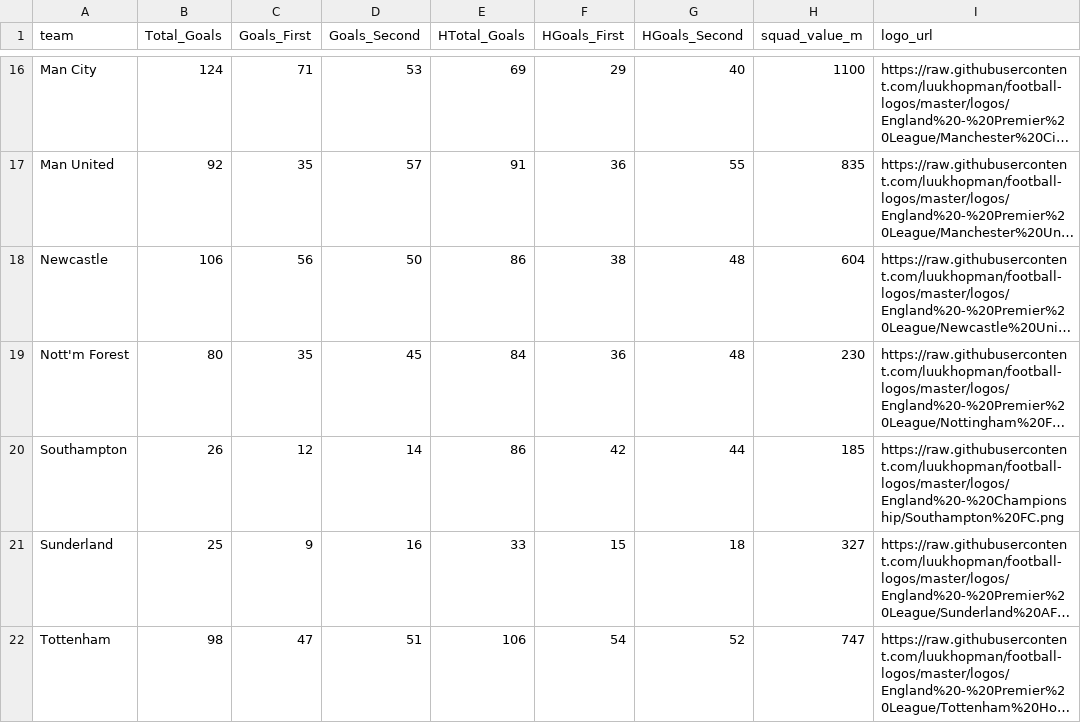
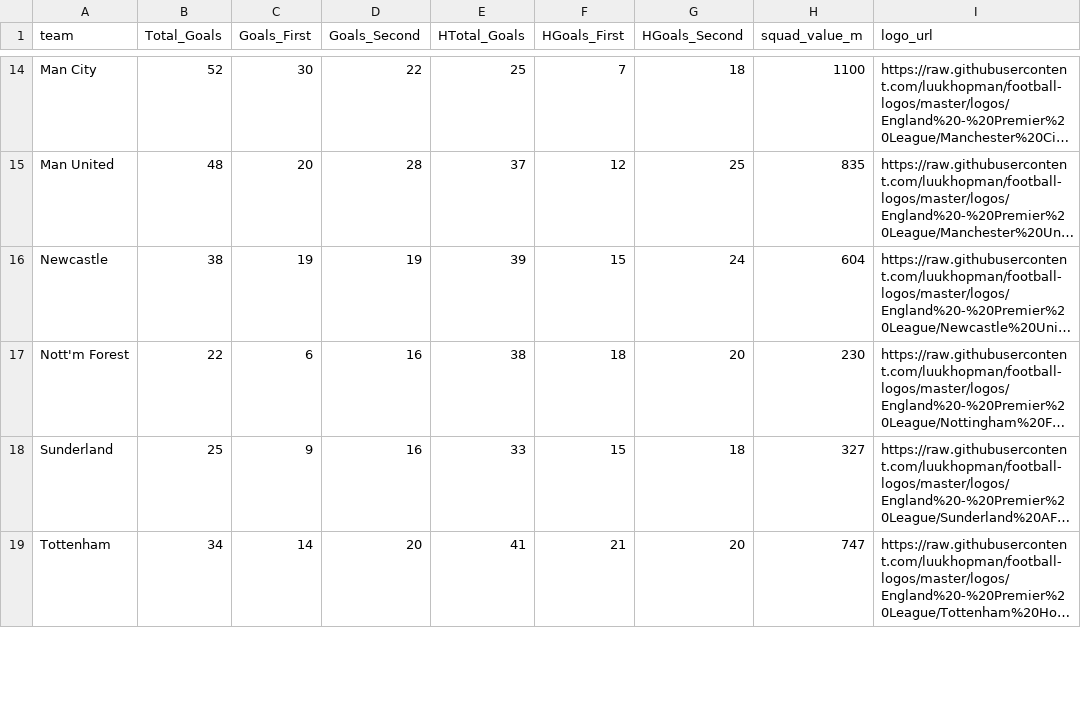
Before and after one commit to jagelves/Data, a CSV file: PLScatter.csv, drawn as a sheet; only a part is shown, gaps mark what is left out; long unchanged cells end in …; removed rows and columns are numbered as before the commit, all else as after; the diff covers the shown part only; the diff names each change by its address in the sheet, - before the commit and + after, or states it on an @@ line.

```diff
--- a/PLScatter.csv
+++ b/PLScatter.csv
-B14 (Total_Goals): 124
+B14 (Total_Goals): 52
-C14 (Goals_First): 71
+C14 (Goals_First): 30
-D14 (Goals_Second): 53
+D14 (Goals_Second): 22
-E14 (HTotal_Goals): 69
+E14 (HTotal_Goals): 25
-F14 (HGoals_First): 29
+F14 (HGoals_First): 7
-G14 (HGoals_Second): 40
+G14 (HGoals_Second): 18
-B15 (Total_Goals): 92
+B15 (Total_Goals): 48
-C15 (Goals_First): 35
+C15 (Goals_First): 20
-D15 (Goals_Second): 57
+D15 (Goals_Second): 28
-E15 (HTotal_Goals): 91
+E15 (HTotal_Goals): 37
-F15 (HGoals_First): 36
+F15 (HGoals_First): 12
-G15 (HGoals_Second): 55
+G15 (HGoals_Second): 25
-B16 (Total_Goals): 106
+B16 (Total_Goals): 38
-C16 (Goals_First): 56
+C16 (Goals_First): 19
-D16 (Goals_Second): 50
+D16 (Goals_Second): 19
-E16 (HTotal_Goals): 86
+E16 (HTotal_Goals): 39
-F16 (HGoals_First): 38
+F16 (HGoals_First): 15
-G16 (HGoals_Second): 48
+G16 (HGoals_Second): 24
-B17 (Total_Goals): 80
+B17 (Total_Goals): 22
-C17 (Goals_First): 35
+C17 (Goals_First): 6
-D17 (Goals_Second): 45
+D17 (Goals_Second): 16
-E17 (HTotal_Goals): 84
+E17 (HTotal_Goals): 38
-F17 (HGoals_First): 36
+F17 (HGoals_First): 18
-G17 (HGoals_Second): 48
+G17 (HGoals_Second): 20
-row 20: Southampton | 26 | 12 | 14 | 86 | 42 | 44 | 185 | https://raw.githubusercontent.com/luukhopman/football-logos/master/logos/England%20-%20Championship/Southampton%20FC.png
-B19 (Total_Goals): 98
+B19 (Total_Goals): 34
-C19 (Goals_First): 47
+C19 (Goals_First): 14
-D19 (Goals_Second): 51
+D19 (Goals_Second): 20
-E19 (HTotal_Goals): 106
+E19 (HTotal_Goals): 41
-F19 (HGoals_First): 54
+F19 (HGoals_First): 21
-G19 (HGoals_Second): 52
+G19 (HGoals_Second): 20
```
Also changed, not shown: 2 removed rows and 72 edited cells elsewhere in this file.
